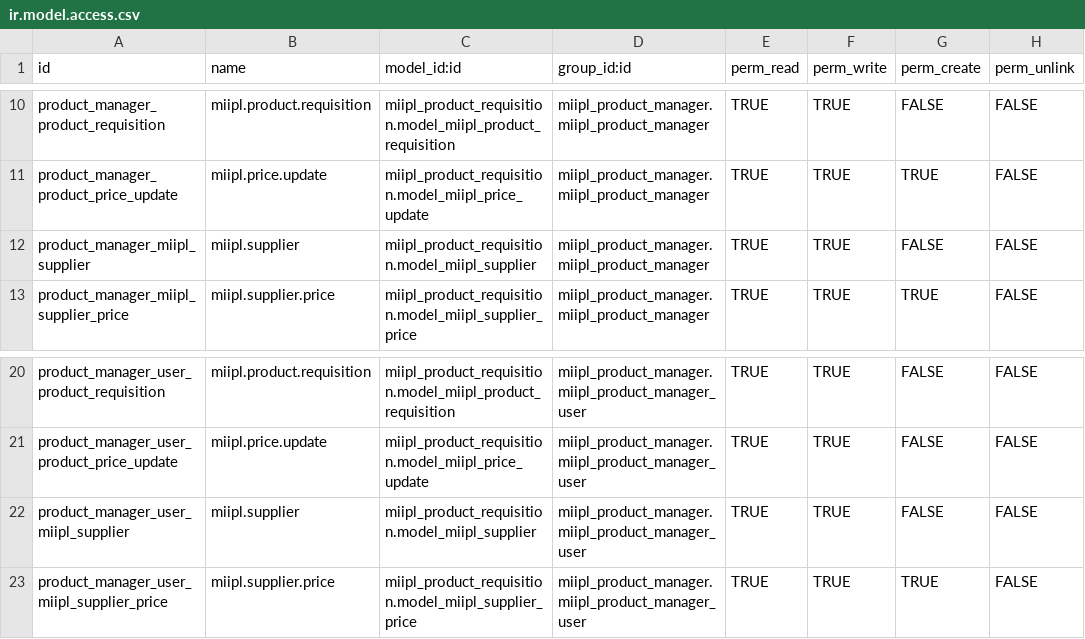
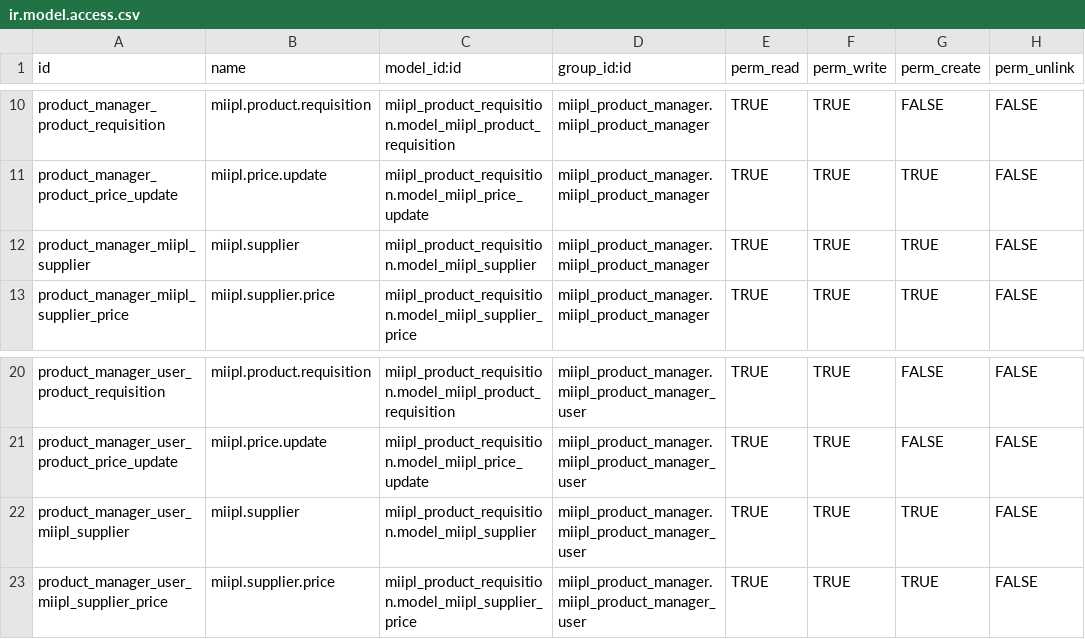
Before and after one commit to miipl-naveen/optibiz-addons, a CSV file: miipl_product_requisition/security/ir.model.access.csv, drawn as a sheet; only a part is shown, gaps mark what is left out.

```diff
--- a/miipl_product_requisition/security/ir.model.access.csv
+++ b/miipl_product_requisition/security/ir.model.access.csv
@@ -11,3 +11,3 @@ product_manager_product_requisition,miipl.product.requisition,miipl_product_requ
 product_manager_product_price_update,miipl.price.update,miipl_product_requisition.model_miipl_price_update,miipl_product_manager.miipl_product_manager,TRUE,TRUE,TRUE,FALSE
-product_manager_miipl_supplier,miipl.supplier,miipl_product_requisition.model_miipl_supplier,miipl_product_manager.miipl_product_manager,TRUE,TRUE,FALSE,FALSE
+product_manager_miipl_supplier,miipl.supplier,miipl_product_requisition.model_miipl_supplier,miipl_product_manager.miipl_product_manager,TRUE,TRUE,TRUE,FALSE
 product_manager_miipl_supplier_price,miipl.supplier.price,miipl_product_requisition.model_miipl_supplier_price,miipl_product_manager.miipl_product_manager,TRUE,TRUE,TRUE,FALSE
@@ -21,3 +21,3 @@ product_manager_user_product_requisition,miipl.product.requisition,miipl_product
 product_manager_user_product_price_update,miipl.price.update,miipl_product_requisition.model_miipl_price_update,miipl_product_manager.miipl_product_manager_user,TRUE,TRUE,FALSE,FALSE
-product_manager_user_miipl_supplier,miipl.supplier,miipl_product_requisition.model_miipl_supplier,miipl_product_manager.miipl_product_manager_user,TRUE,TRUE,FALSE,FALSE
+product_manager_user_miipl_supplier,miipl.supplier,miipl_product_requisition.model_miipl_supplier,miipl_product_manager.miipl_product_manager_user,TRUE,TRUE,TRUE,FALSE
 product_manager_user_miipl_supplier_price,miipl.supplier.price,miipl_product_requisition.model_miipl_supplier_price,miipl_product_manager.miipl_product_manager_user,TRUE,TRUE,TRUE,FALSE
```
Also changed, not shown: 2 other files.
